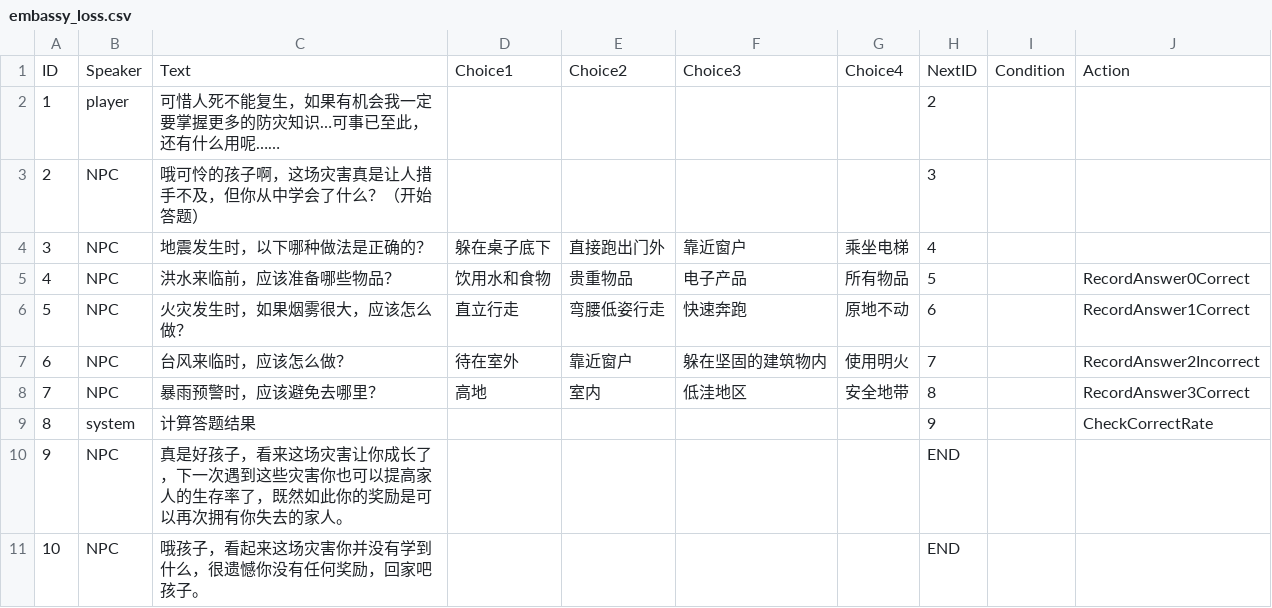
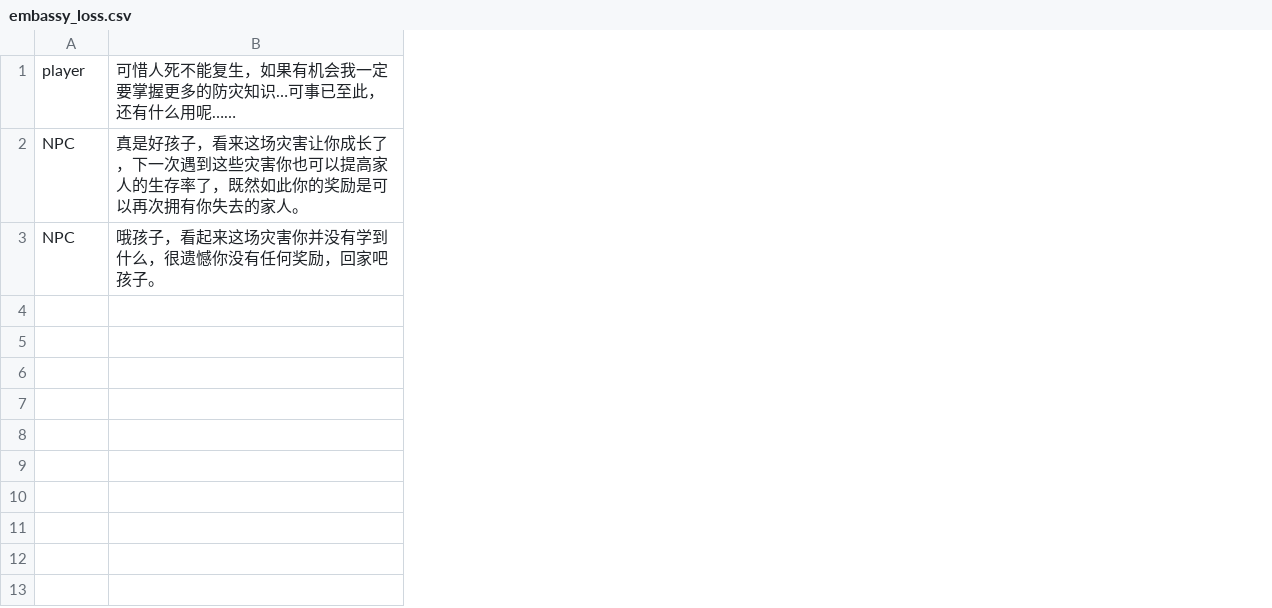
Before and after one commit to AllenLIU121/GameTeamAUV, a CSV file: Assets/Dialogue/embassy_loss.csv, drawn as a sheet; removed rows and columns are numbered as before the commit, all else as after; the diff names each change by its address in the sheet, - before the commit and + after, or states it on an @@ line.

```diff
--- a/Assets/Dialogue/embassy_loss.csv
+++ b/Assets/Dialogue/embassy_loss.csv
-column A, row 2: 1; rows 10-11: 9 | 10
-column D, empty
-column E, empty
-column F, empty
-column G, empty
-column H, row 2: 2; rows 10-11: END | END
-column I, empty
-column J, empty
-row 1: ID | Speaker | Text | Choice1 | Choice2 | Choice3 | Choice4 | NextID | Condition | Action
-row 3: 2 | NPC | 哦可怜的孩子啊，这场灾害真是让人措手不及，但你从中学会了什么？（开始答题） |  |  |  |  | 3
-row 4: 3 | NPC | 地震发生时，以下哪种做法是正确的？ | 躲在桌子底下 | 直接跑出门外 | 靠近窗户 | 乘坐电梯 | 4
-row 5: 4 | NPC | 洪水来临前，应该准备哪些物品？ | 饮用水和食物 | 贵重物品 | 电子产品 | 所有物品 | 5 |  | RecordAnswer0Correct
-row 6: 5 | NPC | 火灾发生时，如果烟雾很大，应该怎么做？ | 直立行走 | 弯腰低姿行走 | 快速奔跑 | 原地不动 | 6 |  | RecordAnswer1Correct
-row 7: 6 | NPC | 台风来临时，应该怎么做？ | 待在室外 | 靠近窗户 | 躲在坚固的建筑物内 | 使用明火 | 7 |  | RecordAnswer2Incorrect
-row 8: 7 | NPC | 暴雨预警时，应该避免去哪里？ | 高地 | 室内 | 低洼地区 | 安全地带 | 8 |  | RecordAnswer3Correct
-row 9: 8 | system | 计算答题结果 |  |  |  |  | 9 |  | CheckCorrectRate
```
Also changed, not shown: Assets/Dialogue/embassy_success.csv, 4 other files.
